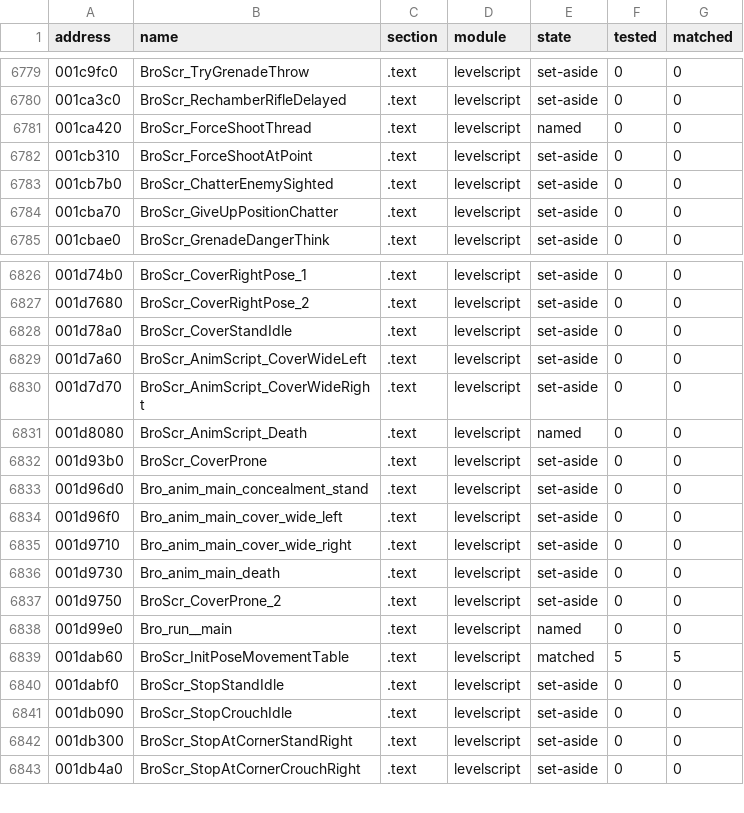
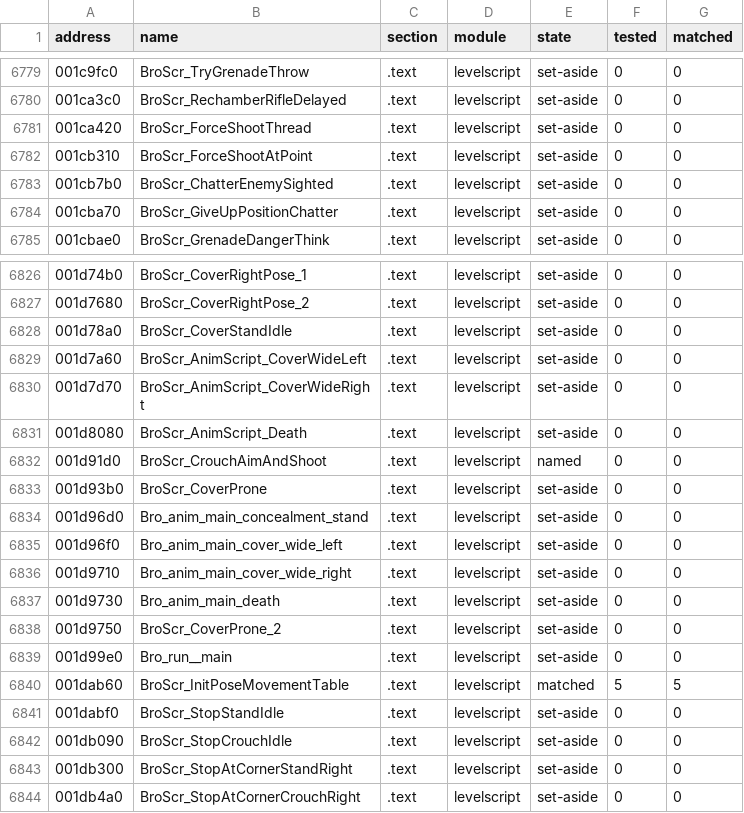
Before and after one commit to SmokeDoggy044/CoD2-BRO-Native-Loader, a CSV file: tools/data/progress.csv, drawn as a sheet; only a part is shown, gaps mark what is left out.

```diff
--- a/tools/data/progress.csv
+++ b/tools/data/progress.csv
@@ -6780,3 +6780,3 @@ address,name,section,module,state,tested,matched
 001ca3c0,BroScr_RechamberRifleDelayed,.text,levelscript,set-aside,0,0
-001ca420,BroScr_ForceShootThread,.text,levelscript,named,0,0
+001ca420,BroScr_ForceShootThread,.text,levelscript,set-aside,0,0
 001cb310,BroScr_ForceShootAtPoint,.text,levelscript,set-aside,0,0
@@ -6830,3 +6830,4 @@ address,name,section,module,state,tested,matched
 001d7d70,BroScr_AnimScript_CoverWideRight,.text,levelscript,set-aside,0,0
-001d8080,BroScr_AnimScript_Death,.text,levelscript,named,0,0
+001d8080,BroScr_AnimScript_Death,.text,levelscript,set-aside,0,0
+001d91d0,BroScr_CrouchAimAndShoot,.text,levelscript,named,0,0
 001d93b0,BroScr_CoverProne,.text,levelscript,set-aside,0,0
@@ -6837,3 +6838,3 @@ address,name,section,module,state,tested,matched
 001d9750,BroScr_CoverProne_2,.text,levelscript,set-aside,0,0
-001d99e0,Bro_run__main,.text,levelscript,named,0,0
+001d99e0,Bro_run__main,.text,levelscript,set-aside,0,0
 001dab60,BroScr_InitPoseMovementTable,.text,levelscript,matched,5,5
```
Also changed, not shown: 3 other files.
